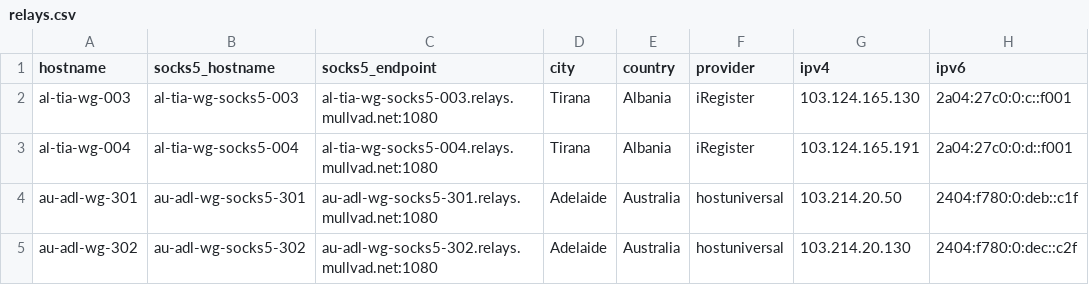
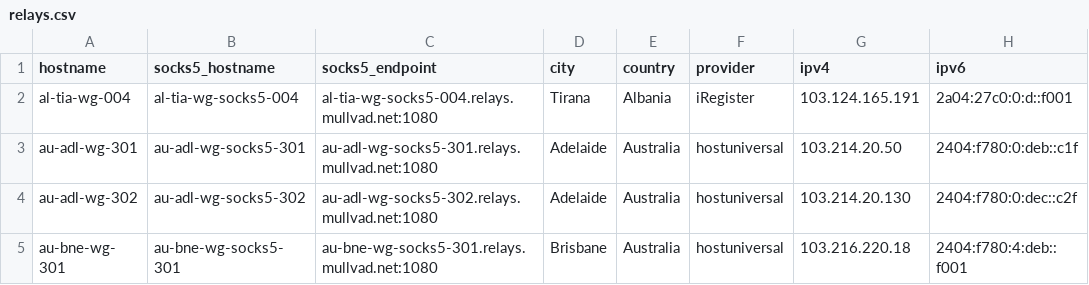
Before and after one commit to tommy-ca/mulvad-relay-list, a CSV file: relays.csv, drawn as a sheet; only a part is shown; the shorter side is filled out with more unchanged rows.

```diff
--- a/relays.csv
+++ b/relays.csv
@@ -1,3 +1,2 @@
 hostname,socks5_hostname,socks5_endpoint,city,country,provider,ipv4,ipv6
-al-tia-wg-003,al-tia-wg-socks5-003,al-tia-wg-socks5-003.relays.mullvad.net:1080,Tirana,Albania,iRegister,103.124.165.130,2a04:27c0:0:c::f001
 al-tia-wg-004,al-tia-wg-socks5-004,al-tia-wg-socks5-004.relays.mullvad.net:1080,Tirana,Albania,iRegister,103.124.165.191,2a04:27c0:0:d::f001
```
Also changed, not shown: 4 other files.
